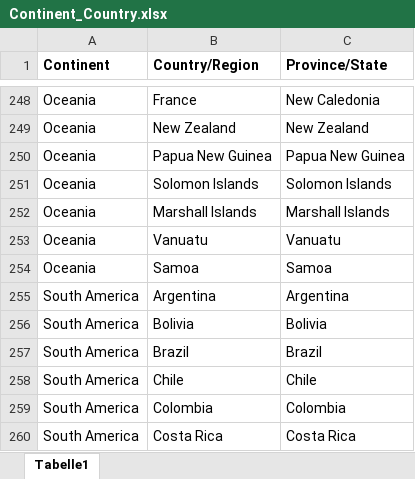
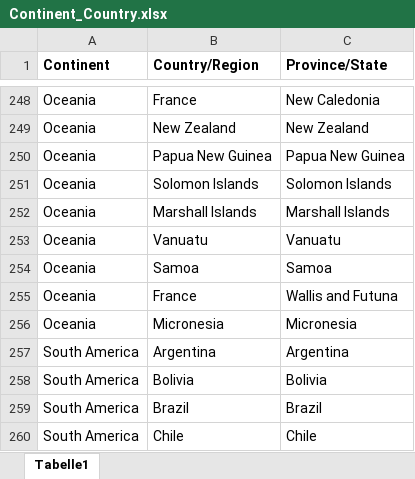
Before and after one commit to deganza/covid-19_knime_jupyter_tableau, an Excel workbook: Continent_Country.xlsx, sheet Tabelle1, drawn as a sheet; only a part is shown, gaps mark what is left out; the shorter side is filled out with more unchanged rows; values as stored, in another font and other column widths than the file's, no borders; the diff names each change by its address in the sheet, - before the commit and + after, or states it on an @@ line.

Commit message:
Add files via upload

```diff
--- a/Continent_Country.xlsx (sheet Tabelle1)
+++ b/Continent_Country.xlsx (sheet Tabelle1)
+row 255: Oceania | France | Wallis and Futuna
+row 256: Oceania | Micronesia | Micronesia
```
